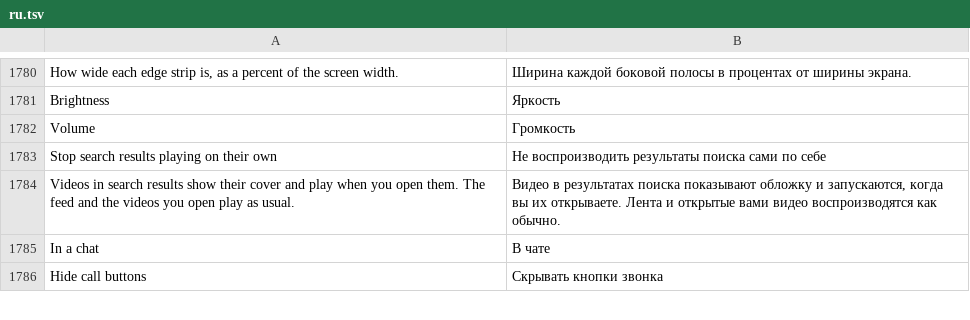
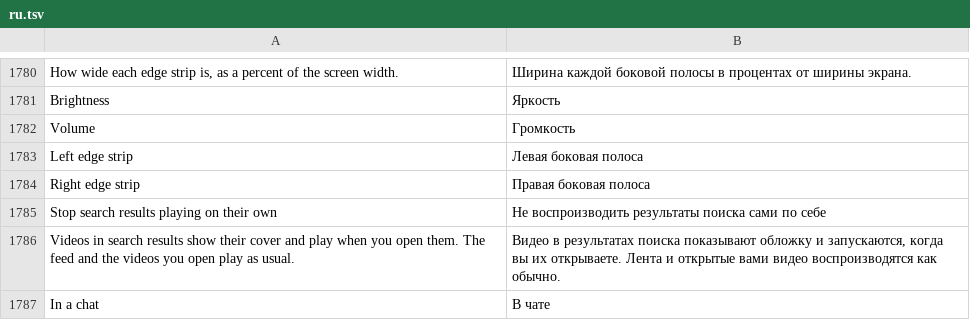
Before and after one commit to SA-SUJON/HushFeed, a TSV file: extensions/tiktok/src/main/l10n/ru.tsv, drawn as a sheet; only a part is shown, gaps mark what is left out; the shorter side is filled out with more unchanged rows.

Commit message:
feat(gestures): an edge strip can drag the playing video's speed
Each edge strip picks brightness, volume or speed, and speed is offered with
Playback speed in the bundle. The drag snaps to quarter steps from 0.5x to 3x
on the player the progress report names, checked against that player's video,
and is saved nowhere, so the next video starts at the default.

```diff
--- a/extensions/tiktok/src/main/l10n/ru.tsv
+++ b/extensions/tiktok/src/main/l10n/ru.tsv
@@ -1782,2 +1782,4 @@ Brightness	Яркость
 Volume	Громкость
+Left edge strip	Левая боковая полоса
+Right edge strip	Правая боковая полоса
 Stop search results playing on their own	Не воспроизводить результаты поиска сами по себе
```
Also changed, not shown: extensions/tiktok/src/main/l10n/de.tsv, extensions/tiktok/src/main/l10n/es.tsv, 22 other files.
